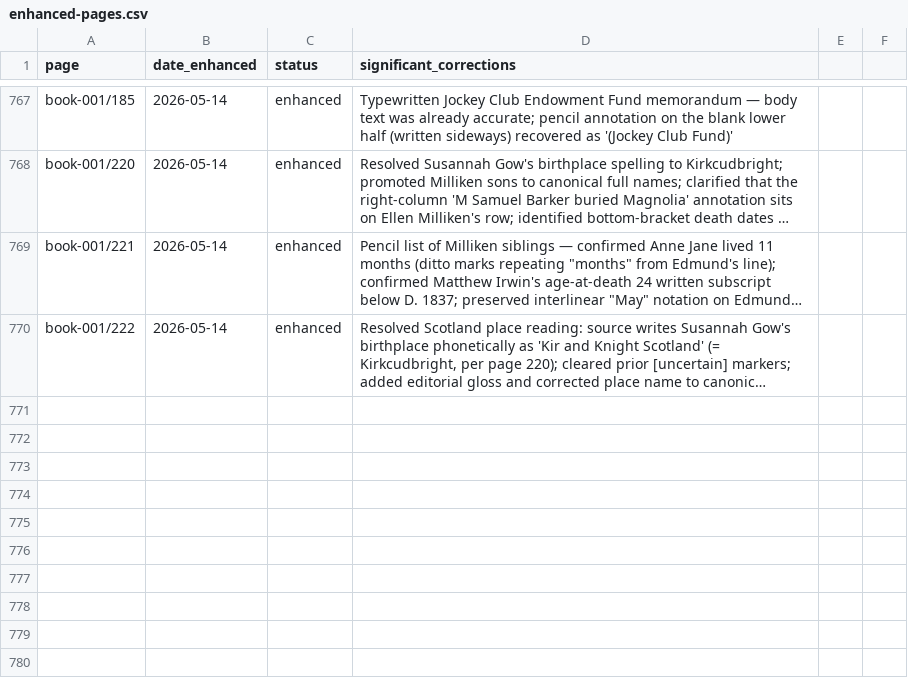
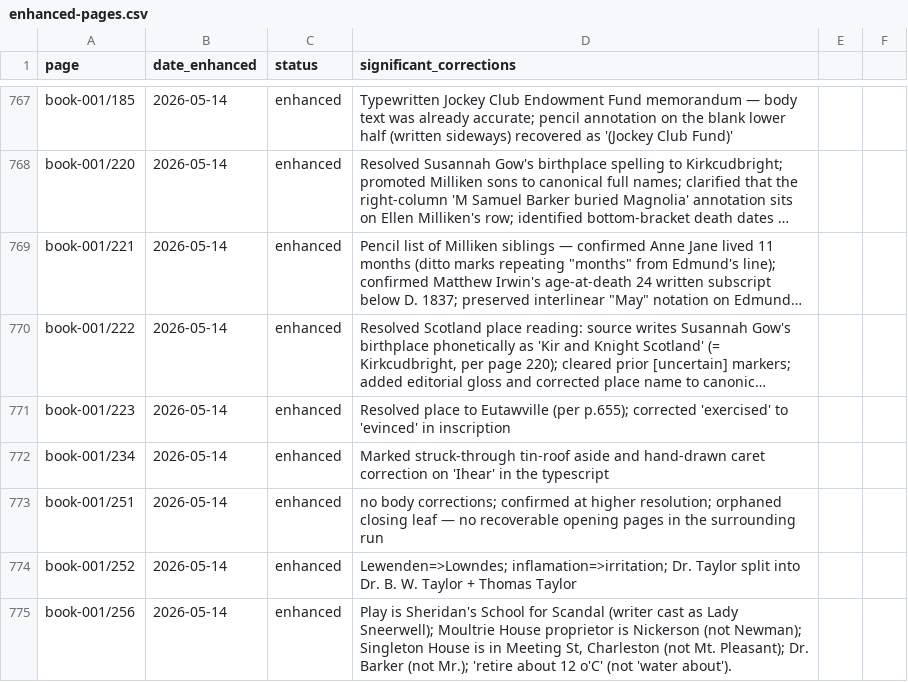
Before and after one commit to HunterMcEwan/nancys-book, a CSV file: data/enhanced-pages.csv, drawn as a sheet; only a part is shown, gaps mark what is left out; long unchanged cells end in …; the diff names each change by its address in the sheet, - before the commit and + after, or states it on an @@ line.

Commit message:
Enhanced transcription batch 18: book-001 pp223, 234, 251, 252, 256
Memoranda + manuscript-letter cluster. p256 in particular yielded big
corrections — the writer is cast as Lady Sneerwell in "School for
Scandal" (not "School for Sunday / sad"), and the Moultrie House
proprietor is Nickerson (not Newman).

- p223: place resolved to Eutawville, SC (per p655 cross-reference);
  "exercised" -> "evinced" in the inscription
- p234: Rose P. Ravenel typescript — marked the struck-through tin-roof
  aside and the hand-drawn caret correction on "Ihear"
- p251: orphaned closing leaf (no recoverable opening pages); no body
  corrections at higher resolution
- p252: Wade Hampton's 1896 letter — Lewenden -> Lowndes;
  inflamation -> irritation; "Dr. Taylor" disambiguated into
  Dr. B. W. Taylor + Thomas Taylor (the brothers on Hampton's old staff)
- p256: substantial — play is Sheridan's "School for Scandal" (writer
  cast as Lady Sneerwell); Moultrie House opened by Nickerson, not
  Newman; Singleton House on Meeting St., Charleston (not Mt.
  Pleasant); Dr. Barker (not Mr.); "retire about 12 o'C" (not "water
  about")

```diff
--- a/data/enhanced-pages.csv
+++ b/data/enhanced-pages.csv
+row 771: book-001/223 | 2026-05-14 | enhanced | Resolved place to Eutawville (per p.655); corrected 'exercised' to 'evinced' in inscription
+row 772: book-001/234 | 2026-05-14 | enhanced | Marked struck-through tin-roof aside and hand-drawn caret correction on 'Ihear' in the typescript
+row 773: book-001/251 | 2026-05-14 | enhanced | no body corrections; confirmed at higher resolution; orphaned closing leaf — no recoverable opening pages in the surrounding run
+row 774: book-001/252 | 2026-05-14 | enhanced | Lewenden=>Lowndes; inflamation=>irritation; Dr. Taylor split into Dr. B. W. Taylor + Thomas Taylor
+row 775: book-001/256 | 2026-05-14 | enhanced | Play is Sheridan's School for Scandal (writer cast as Lady Sneerwell); Moultrie House proprietor is Nickerson (not Newman); Singleton House is in Meeting St, Charleston (not Mt. Pleasant); Dr. Barker (not Mr.); 'retire about 12 o'C' (not 'water about').
```
Also changed, not shown: 5 other files.
